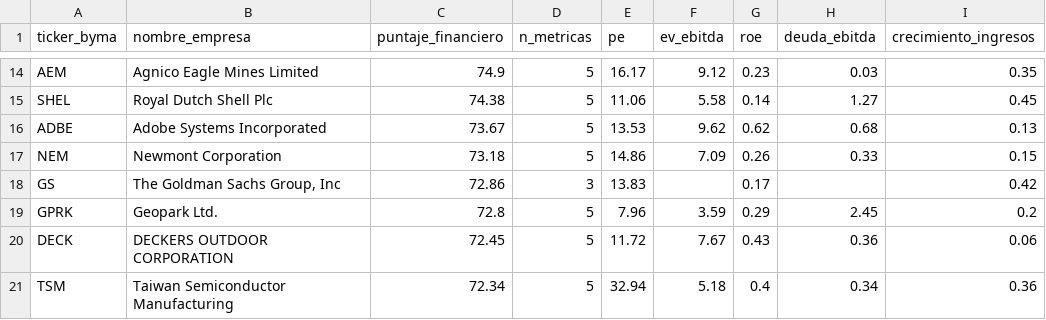
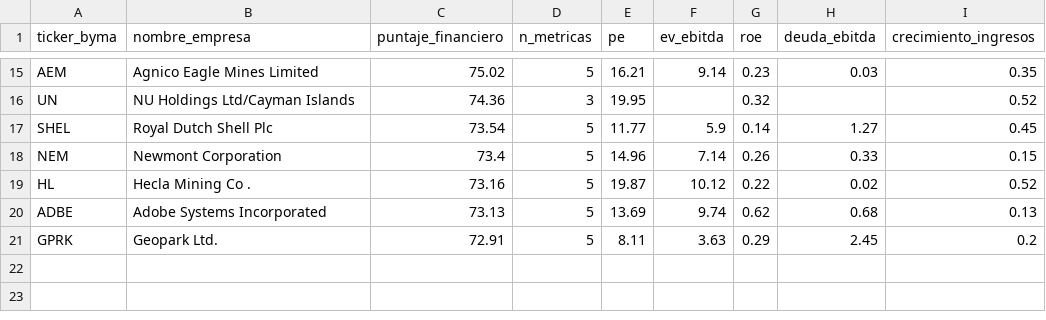
Before and after one commit to gusafig/Cedears-corto-largo, a CSV file: top_financiero.csv, drawn as a sheet; only a part is shown, gaps mark what is left out; removed rows and columns are numbered as before the commit, all else as after; the diff covers the shown part only; the diff names each change by its address in the sheet, - before the commit and + after, or states it on an @@ line.

```diff
--- a/top_financiero.csv
+++ b/top_financiero.csv
-C15 (puntaje_financiero): 74.9
+C15 (puntaje_financiero): 75.02
-E15 (pe): 16.17
+E15 (pe): 16.21
-F15 (ev_ebitda): 9.12
+F15 (ev_ebitda): 9.14
+row 16: UN | NU Holdings Ltd/Cayman Islands | 74.36 | 3 | 19.95 |  | 0.32 |  | 0.52
-C17 (puntaje_financiero): 74.38
+C17 (puntaje_financiero): 73.54
-E17 (pe): 11.06
+E17 (pe): 11.77
-F17 (ev_ebitda): 5.58
+F17 (ev_ebitda): 5.9
-row 16: ADBE | Adobe Systems Incorporated | 73.67 | 5 | 13.53 | 9.62 | 0.62 | 0.68 | 0.13
-C18 (puntaje_financiero): 73.18
+C18 (puntaje_financiero): 73.4
-E18 (pe): 14.86
+E18 (pe): 14.96
-F18 (ev_ebitda): 7.09
+F18 (ev_ebitda): 7.14
-row 18: GS | The Goldman Sachs Group, Inc | 72.86 | 3 | 13.83 |  | 0.17 |  | 0.42
+row 19: HL | Hecla Mining Co . | 73.16 | 5 | 19.87 | 10.12 | 0.22 | 0.02 | 0.52
+row 20: ADBE | Adobe Systems Incorporated | 73.13 | 5 | 13.69 | 9.74 | 0.62 | 0.68 | 0.13
-C21 (puntaje_financiero): 72.8
+C21 (puntaje_financiero): 72.91
-E21 (pe): 7.96
+E21 (pe): 8.11
-F21 (ev_ebitda): 3.59
+F21 (ev_ebitda): 3.63
-row 20: DECK | DECKERS OUTDOOR CORPORATION | 72.45 | 5 | 11.72 | 7.67 | 0.43 | 0.36 | 0.06
-row 21: TSM | Taiwan Semiconductor Manufacturing | 72.34 | 5 | 32.94 | 5.18 | 0.4 | 0.34 | 0.36
```
Also changed, not shown: 3 added rows, 2 removed rows and 27 edited cells elsewhere in this file, completo_financiero.csv.
